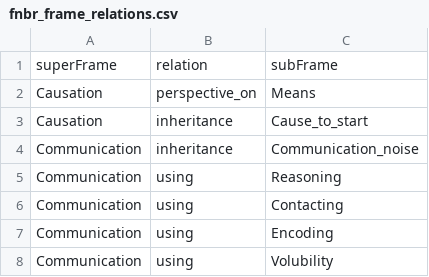
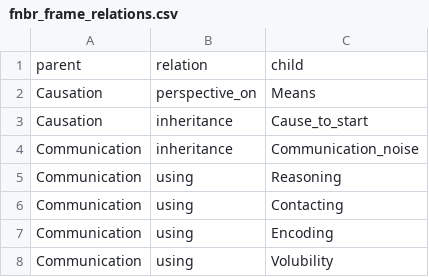
Before and after one commit to elymatos/fn3, a CSV file: backup/material/fnbr_frame_relations.csv, drawn as a sheet; only a part is shown; removed rows and columns are numbered as before the commit, all else as after; the diff names each change by its address in the sheet, - before the commit and + after, or states it on an @@ line.

```diff
--- a/backup/material/fnbr_frame_relations.csv
+++ b/backup/material/fnbr_frame_relations.csv
-row 1: superFrame | relation | subFrame
+row 1: parent | relation | child
```
Also changed, not shown: 6 other files.
